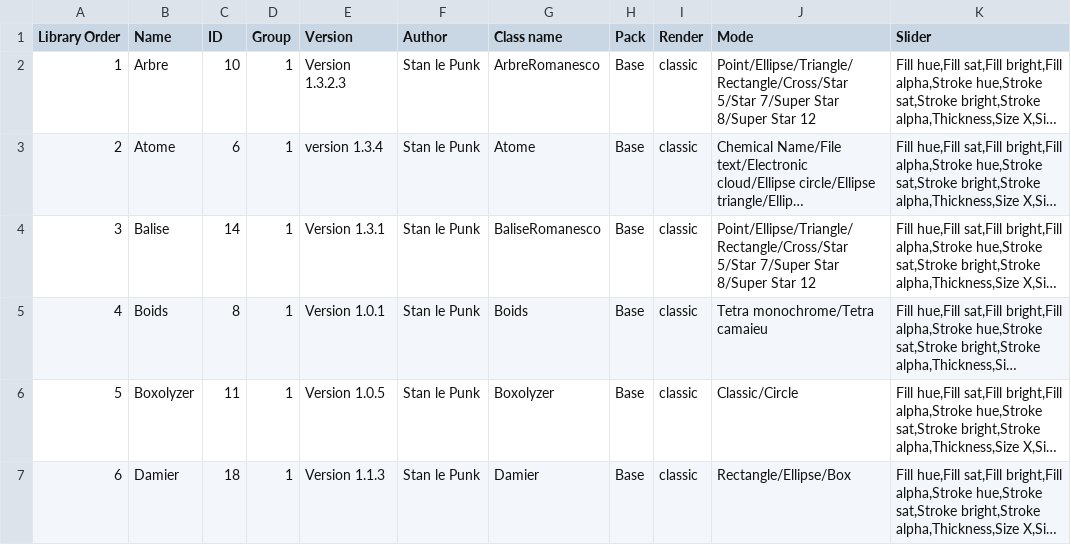
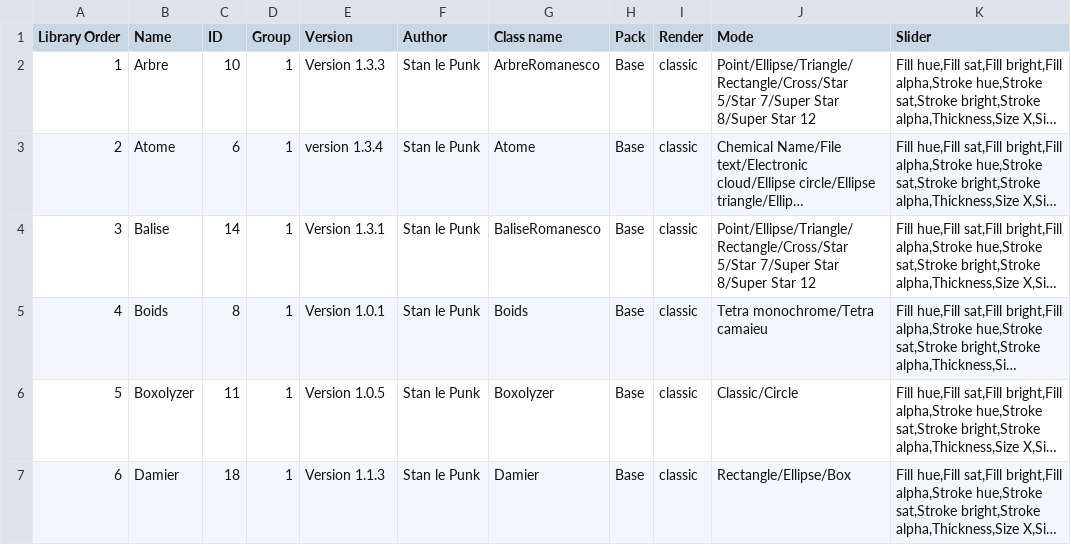
Before and after one commit to knupel/ROMANESCO-Processing, a CSV file: Software_30/PreScene_30/preferences/objects/index_romanesco_objects.csv, drawn as a sheet; only a part is shown; long unchanged cells end in …; the diff names each change by its address in the sheet, - before the commit and + after, or states it on an @@ line.

Commit message:
Fix OSC bug between scene and Prescene
this bug is fix except in case where there is a lot a of interacting
particles. I think it’s not possible to do any thing for that except
have a big computer, a huge ordinateur !!!

```diff
--- a/Software_30/PreScene_30/preferences/objects/index_romanesco_objects.csv
+++ b/Software_30/PreScene_30/preferences/objects/index_romanesco_objects.csv
-E2 (Version): Version 1.3.2.3
+E2 (Version): Version 1.3.3
```
Also changed, not shown: Software_30/Scene_30/preferences/objects/index_romanesco_objects.csv, 34 other files.
